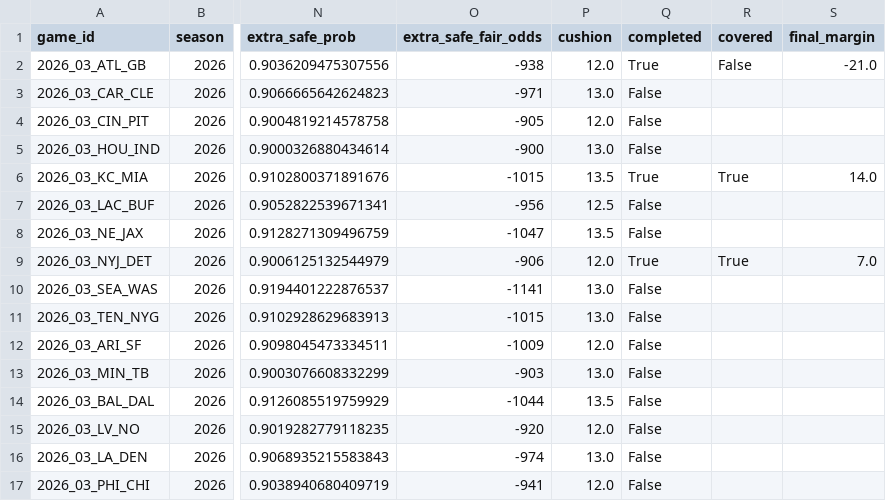
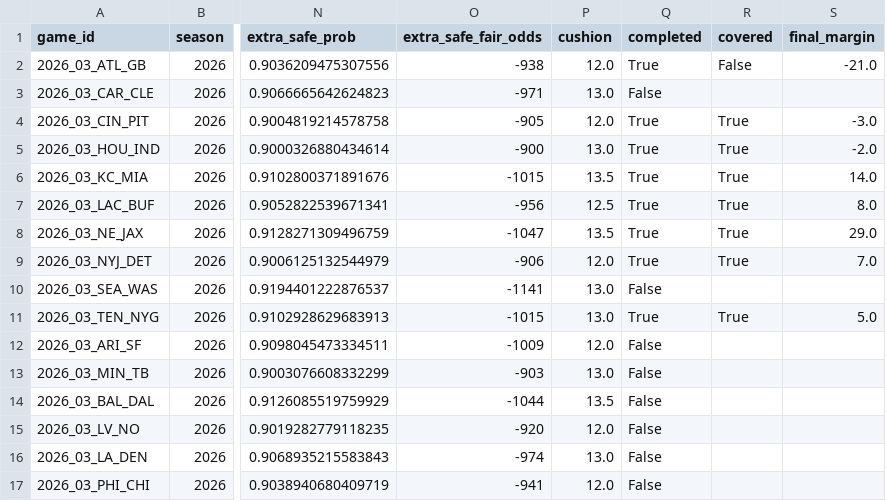
Before and after one commit to elanmuniz/NFL-predictor-site, a CSV file: data/2026_week03_alt_spreads.csv, drawn as a sheet; only a part is shown, gaps mark what is left out; the diff names each change by its address in the sheet, - before the commit and + after, or states it on an @@ line.

```diff
--- a/data/2026_week03_alt_spreads.csv
+++ b/data/2026_week03_alt_spreads.csv
-Q4:Q5 (completed): False
+Q4:Q5 (completed): True
-R4:R5 (covered): (empty)
+R4:R5 (covered): True
-S4 (final_margin): (empty)
+S4 (final_margin): -3.0
-S5 (final_margin): (empty)
+S5 (final_margin): -2.0
-Q7:Q8 (completed): False
+Q7:Q8 (completed): True
-R7:R8 (covered): (empty)
+R7:R8 (covered): True
-S7 (final_margin): (empty)
+S7 (final_margin): 8.0
-S8 (final_margin): (empty)
+S8 (final_margin): 29.0
-Q11 (completed): False
+Q11 (completed): True
-R11 (covered): (empty)
+R11 (covered): True
-S11 (final_margin): (empty)
+S11 (final_margin): 5.0
```
Also changed, not shown: data/2026_week03.csv, data/2026_week03_fantasy.csv, 8 other files.
